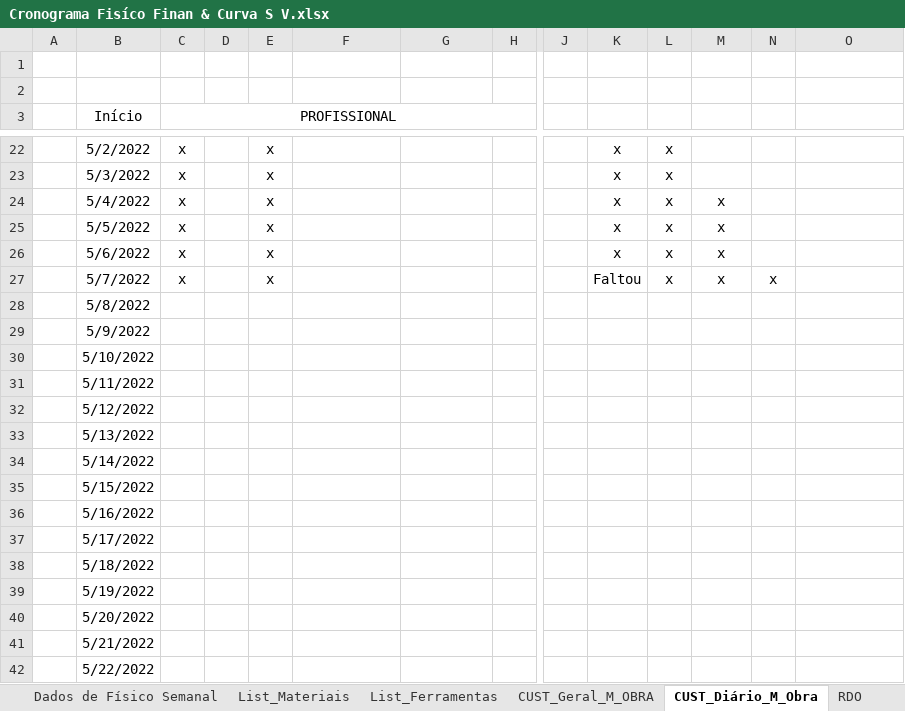
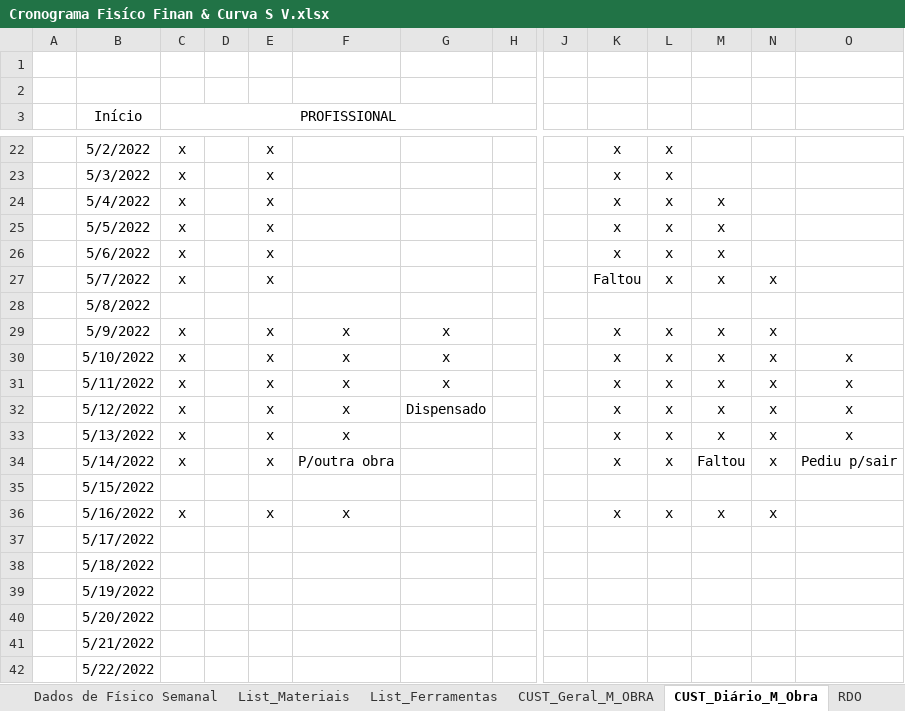
Before and after one commit to EdgardSancosta/Cronograma_Fisico_Financeiro, an Excel workbook: Cronograma Fisíco Finan & Curva S V.xlsx, sheet CUST_Diário_M_Obra, drawn as a sheet; only a part is shown, gaps mark what is left out; values as stored, in another font and other column widths than the file's, no borders; conditional formats not drawn; the diff covers the shown part only; the diff names each change by its address in the sheet, - before the commit and + after, or states it on an @@ line.

```diff
--- a/Cronograma Fisíco Finan & Curva S V.xlsx (sheet CUST_Diário_M_Obra)
+++ b/Cronograma Fisíco Finan & Curva S V.xlsx (sheet CUST_Diário_M_Obra)
-C29:C34 (PROFISSIONAL): (empty)
+C29:C34 (PROFISSIONAL): x
-E29:E34: (empty)
+E29:E34: x
-F29:F33: (empty)
+F29:F33: x
-G29:G31: (empty)
+G29:G31: x
-K29:K34: (empty)
+K29:K34: x
-L29:L34: (empty)
+L29:L34: x
-M29:M33: (empty)
+M29:M33: x
-N29:N34: (empty)
+N29:N34: x
-O30:O33: (empty)
+O30:O33: x
-G32: (empty)
+G32: Dispensado
-F34: (empty)
+F34: P/outra obra
-M34: (empty)
+M34: Faltou
-O34: (empty)
+O34: Pediu p/sair
-C36 (PROFISSIONAL): (empty)
+C36 (PROFISSIONAL): x
-E36: (empty)
+E36: x
-F36: (empty)
+F36: x
-K36: (empty)
+K36: x
-L36: (empty)
+L36: x
-M36: (empty)
+M36: x
-N36: (empty)
+N36: x
```
Also changed, not shown: 20 edited cells elsewhere in this sheet, sheet FÍSICO x FINANCEIRO, sheet CUST_Geral_M_OBRA, sheet Dados de Físico Semanal, charts or pictures.
